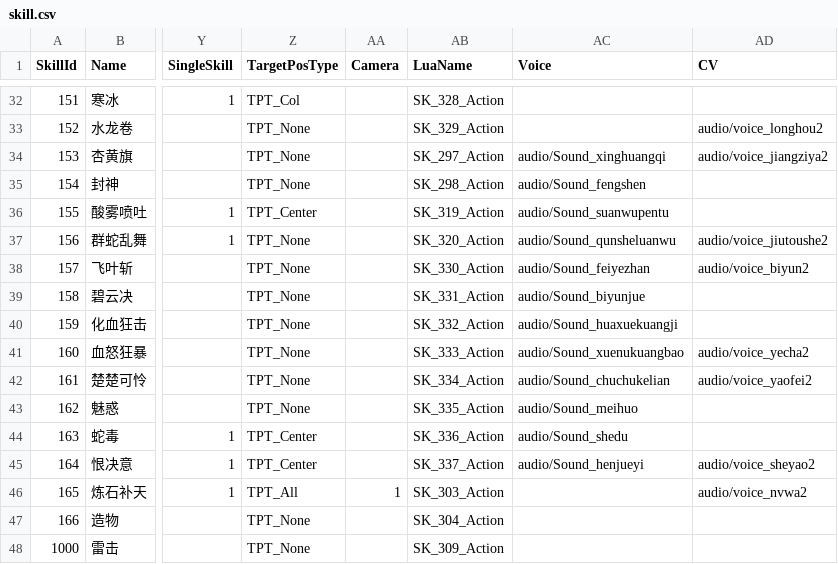
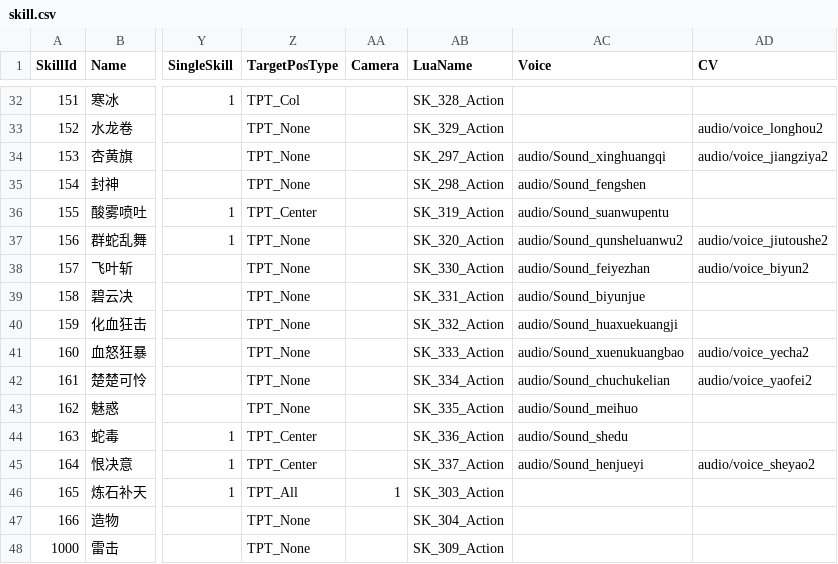
Before and after one commit to kevinnewkevin/xiyou, a CSV file: trunk/config/tables/skill.csv, drawn as a sheet; only a part is shown, gaps mark what is left out; the diff names each change by its address in the sheet, - before the commit and + after, or states it on an @@ line.

```diff
--- a/trunk/config/tables/skill.csv
+++ b/trunk/config/tables/skill.csv
-AC37 (Voice): audio/Sound_qunsheluanwu
+AC37 (Voice): audio/Sound_qunsheluanwu2
-AD46 (CV): audio/voice_nvwa2
+AD46 (CV): (empty)
```
